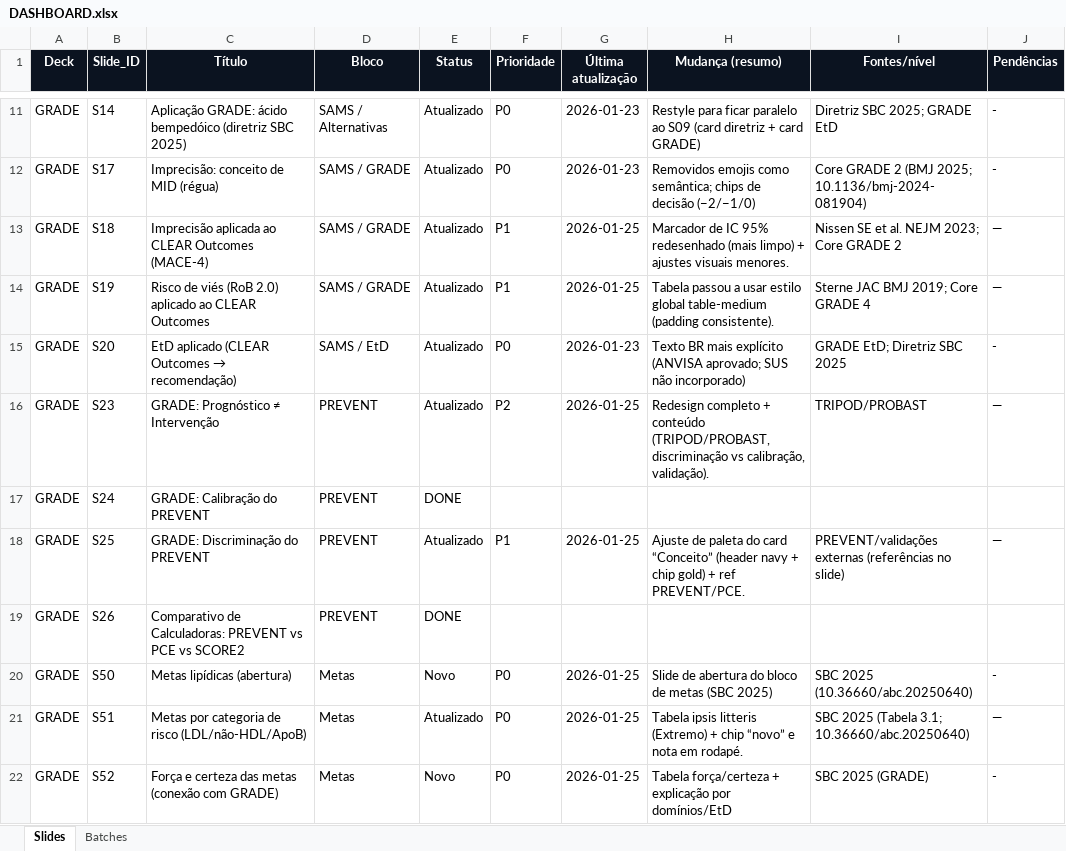
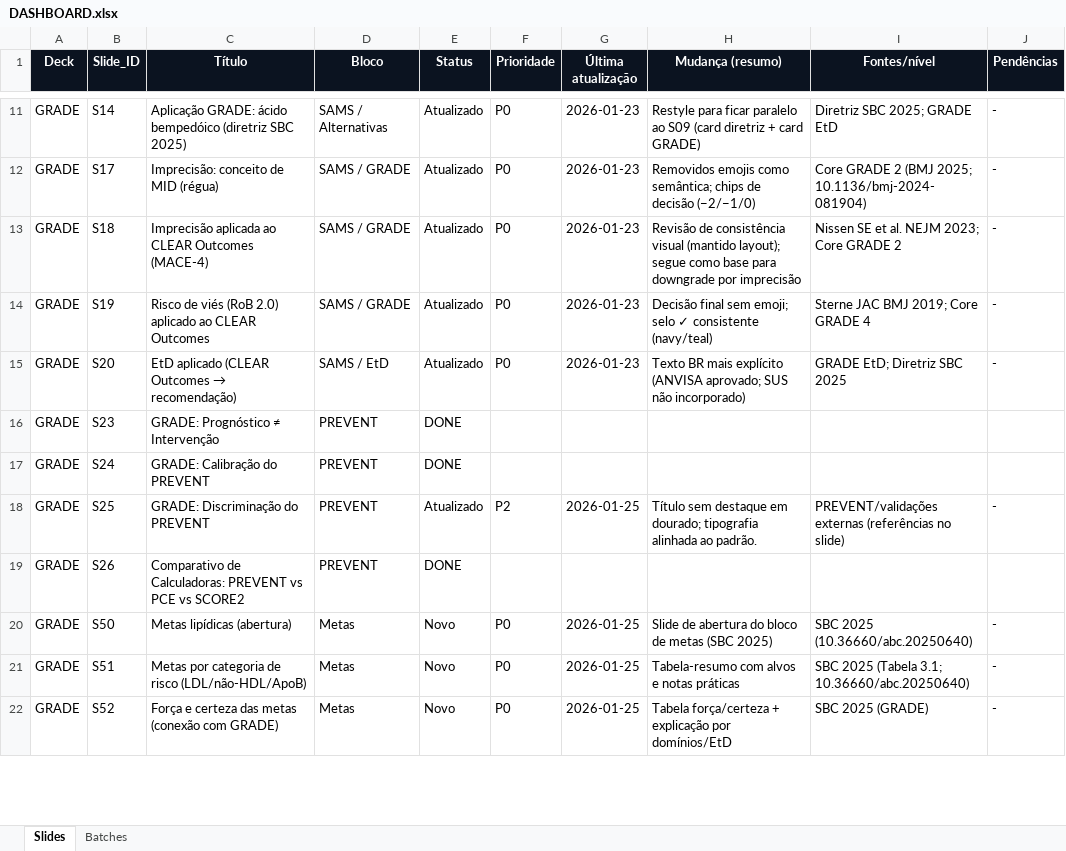
Before and after one commit to lucasmiachon-blip/aulas_core, an Excel workbook: DASHBOARD.xlsx, sheet Slides, drawn as a sheet; only a part is shown, gaps mark what is left out; values as stored, in another font and other column widths than the file's, no borders; the diff covers the shown part only; the diff names each change by its address in the sheet, - before the commit and + after, or states it on an @@ line.

Commit message:
chore: OSTEOPOROSE print.html, print/viewer.css, viewer.js, slides, CHANGELOG, README, DASHBOARD

```diff
--- a/DASHBOARD.xlsx (sheet Slides)
+++ b/DASHBOARD.xlsx (sheet Slides)
-F13:F14 (Prioridade): P1
+F13:F14 (Prioridade): P0
-G13:G14 (Última atualização): 2026-01-25
+G13:G14 (Última atualização): 2026-01-23
-H13 (Mudança (resumo)): Marcador de IC 95% redesenhado (mais limpo) + ajustes visuais menores.
+H13 (Mudança (resumo)): Revisão de consistência visual (mantido layout); segue como base para downgrade por imprecisão
-J13:J14 (Pendências): —
+J13:J14 (Pendências): -
-H14 (Mudança (resumo)): Tabela passou a usar estilo global table-medium (padding consistente).
+H14 (Mudança (resumo)): Decisão final sem emoji; selo ✓ consistente (navy/teal)
-E16 (Status): Atualizado
+E16 (Status): DONE
-F16 (Prioridade): P2
+F16 (Prioridade): (empty)
-G16 (Última atualização): 2026-01-25
+G16 (Última atualização): (empty)
-H16 (Mudança (resumo)): Redesign completo + conteúdo (TRIPOD/PROBAST, discriminação vs calibração, validação).
+H16 (Mudança (resumo)): (empty)
-I16 (Fontes/nível): TRIPOD/PROBAST
+I16 (Fontes/nível): (empty)
-J16 (Pendências): —
+J16 (Pendências): (empty)
-F18 (Prioridade): P1
+F18 (Prioridade): P2
-H18 (Mudança (resumo)): Ajuste de paleta do card “Conceito” (header navy + chip gold) + ref PREVENT/PCE.
+H18 (Mudança (resumo)): Título sem destaque em dourado; tipografia alinhada ao padrão.
-J18 (Pendências): —
+J18 (Pendências): -
-E21 (Status): Atualizado
+E21 (Status): Novo
-H21 (Mudança (resumo)): Tabela ipsis litteris (Extremo) + chip “novo” e nota em rodapé.
+H21 (Mudança (resumo)): Tabela-resumo com alvos e notas práticas
-J21 (Pendências): —
+J21 (Pendências): -
```
Also changed, not shown: 2 removed rows and 13 edited cells elsewhere in this sheet, sheet Batches, 18 other files.
